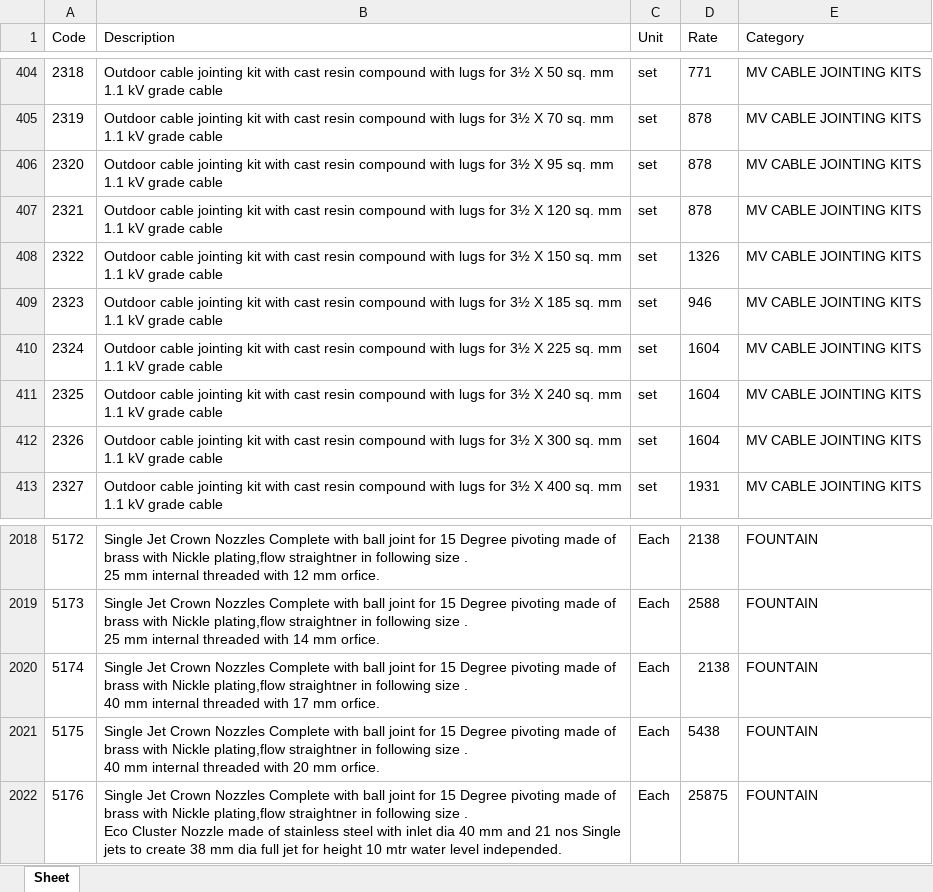
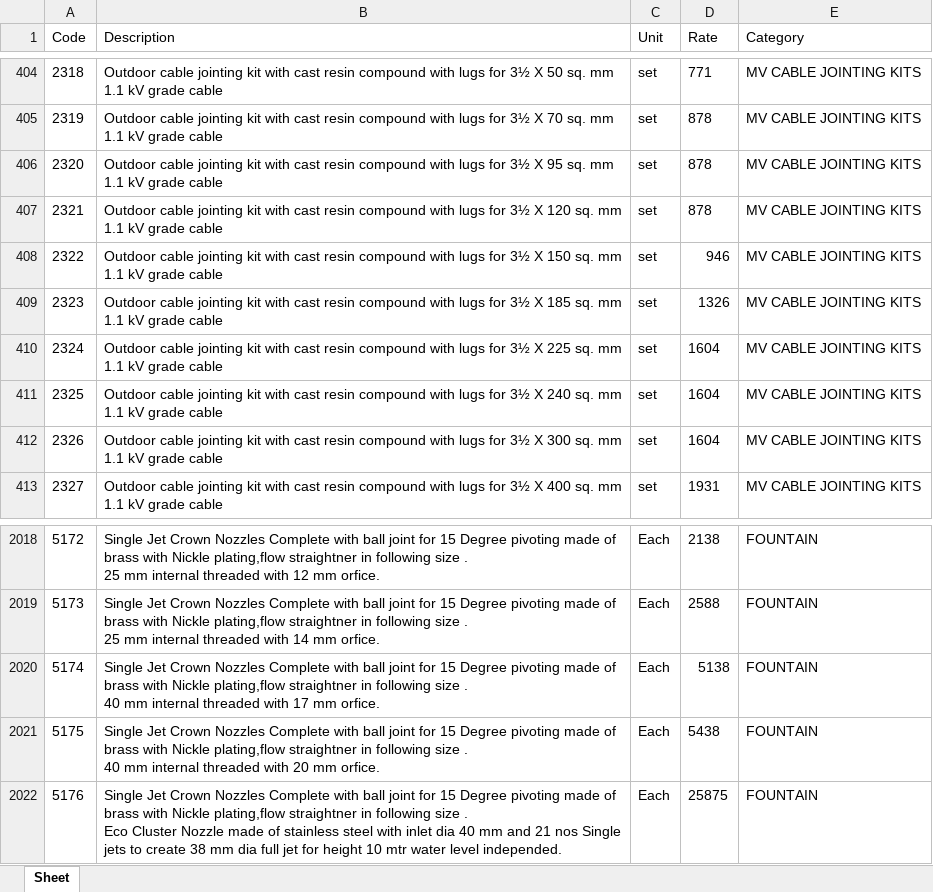
Before and after one commit to manuvarkey/GEstimator, an Excel workbook: spreadsheets/DSREM2025/resources.xlsx, sheet Sheet, drawn as a sheet; only a part is shown, gaps mark what is left out; values as stored, in another font and other column widths than the file's, no borders; the diff names each change by its address in the sheet, - before the commit and + after, or states it on an @@ line.

```diff
--- a/spreadsheets/DSREM2025/resources.xlsx (sheet Sheet)
+++ b/spreadsheets/DSREM2025/resources.xlsx (sheet Sheet)
-D408 (Rate): 1326
+D408 (Rate): 946
-D409 (Rate): 946
+D409 (Rate): 1326
-D2020 (Rate): 2138
+D2020 (Rate): 5138
```
Also changed, not shown: spreadsheets/DSREM2025/analysis.xlsx, spreadsheets/DSREM2025/schedule.xlsx, 6 other files.
